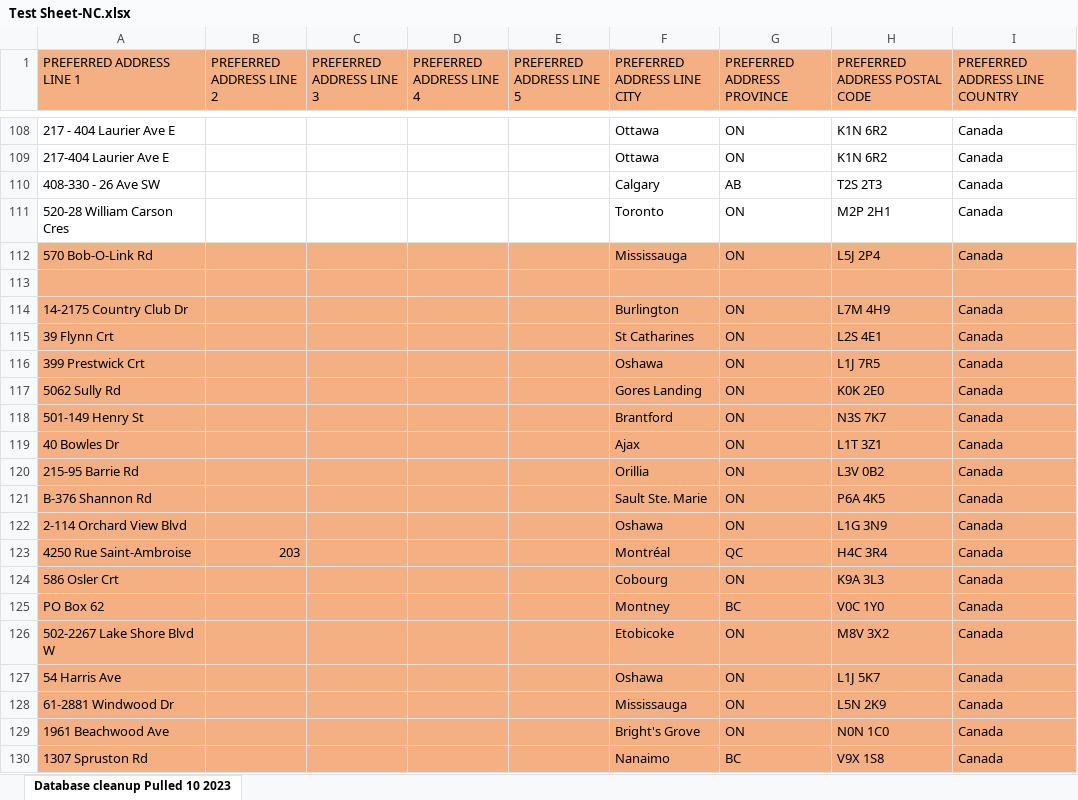
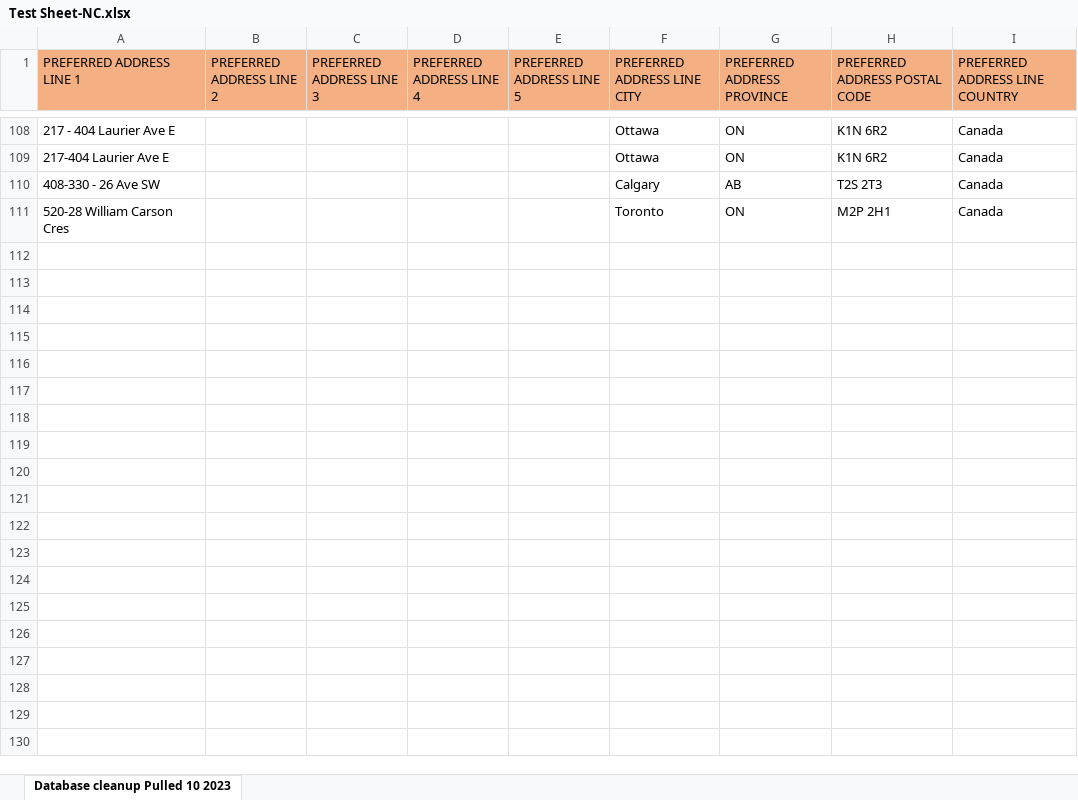
Before and after one commit to NigelCheriyan/PostCanScrape, an Excel workbook: Test Sheet-NC.xlsx, sheet Database cleanup Pulled 10 2023, drawn as a sheet; only a part is shown, gaps mark what is left out; values as stored, in another font and other column widths than the file's, no borders; charts and pictures not drawn; the diff covers the shown part only; the diff names each change by its address in the sheet, - before the commit and + after, or states it on an @@ line.

```diff
--- a/Test Sheet-NC.xlsx (sheet Database cleanup Pulled 10 2023)
+++ b/Test Sheet-NC.xlsx (sheet Database cleanup Pulled 10 2023)
-row 112: 570 Bob-O-Link Rd |  |  |  |  | Mississauga | ON | L5J 2P4 | Canada
-row 113: (empty)
-row 114: 14-2175 Country Club Dr |  |  |  |  | Burlington | ON | L7M 4H9 | Canada
-row 115: 39 Flynn Crt |  |  |  |  | St Catharines | ON | L2S 4E1 | Canada
-row 116: 399 Prestwick Crt |  |  |  |  | Oshawa | ON | L1J 7R5 | Canada
-row 117: 5062 Sully Rd |  |  |  |  | Gores Landing | ON | K0K 2E0 | Canada
-row 118: 501-149 Henry St |  |  |  |  | Brantford | ON | N3S 7K7 | Canada
-row 119: 40 Bowles Dr |  |  |  |  | Ajax | ON | L1T 3Z1 | Canada
-row 120: 215-95 Barrie Rd |  |  |  |  | Orillia | ON | L3V 0B2 | Canada
-row 121: B-376 Shannon Rd |  |  |  |  | Sault Ste. Marie | ON | P6A 4K5 | Canada
-row 122: 2-114 Orchard View Blvd |  |  |  |  | Oshawa | ON | L1G 3N9 | Canada
-row 123: 4250 Rue Saint-Ambroise | 203 |  |  |  | Montréal | QC | H4C 3R4 | Canada
-row 124: 586 Osler Crt |  |  |  |  | Cobourg | ON | K9A 3L3 | Canada
-row 125: PO Box 62 |  |  |  |  | Montney | BC | V0C 1Y0 | Canada
-row 126: 502-2267 Lake Shore Blvd W |  |  |  |  | Etobicoke | ON | M8V 3X2 | Canada
-row 127: 54 Harris Ave |  |  |  |  | Oshawa | ON | L1J 5K7 | Canada
-row 128: 61-2881 Windwood Dr |  |  |  |  | Mississauga | ON | L5N 2K9 | Canada
-row 129: 1961 Beachwood Ave |  |  |  |  | Bright's Grove | ON | N0N 1C0 | Canada
-row 130: 1307 Spruston Rd |  |  |  |  | Nanaimo | BC | V9X 1S8 | Canada
```
Also changed, not shown: 172 removed rows elsewhere in this sheet.
